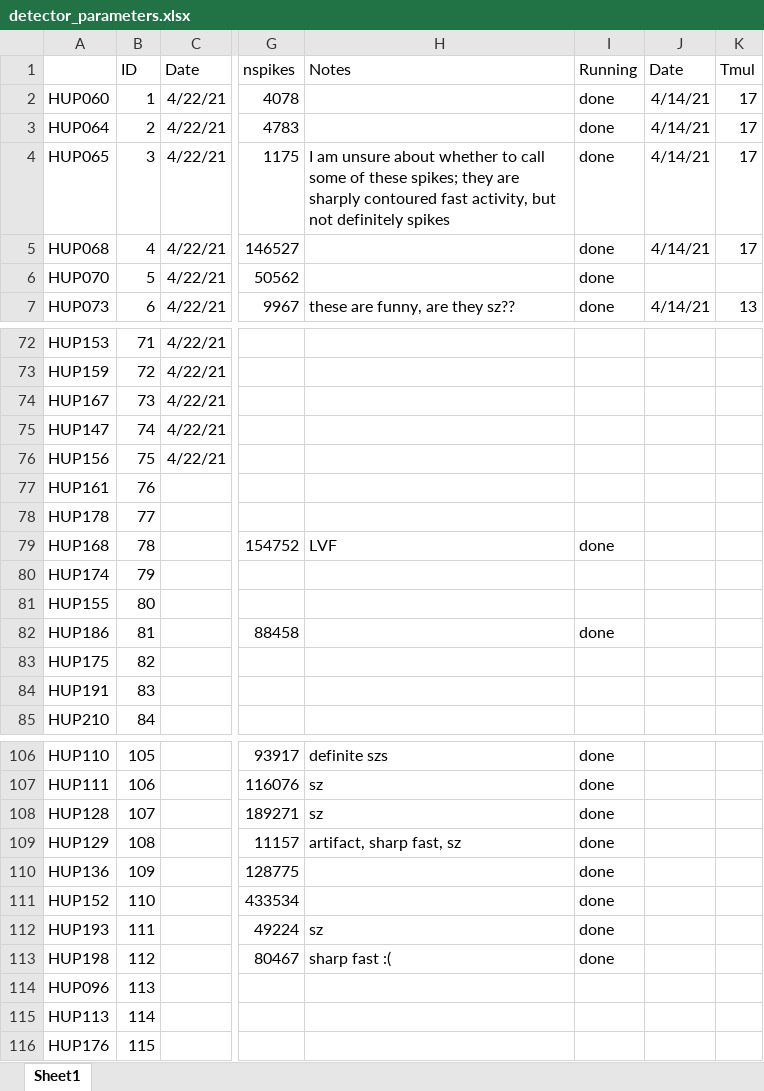
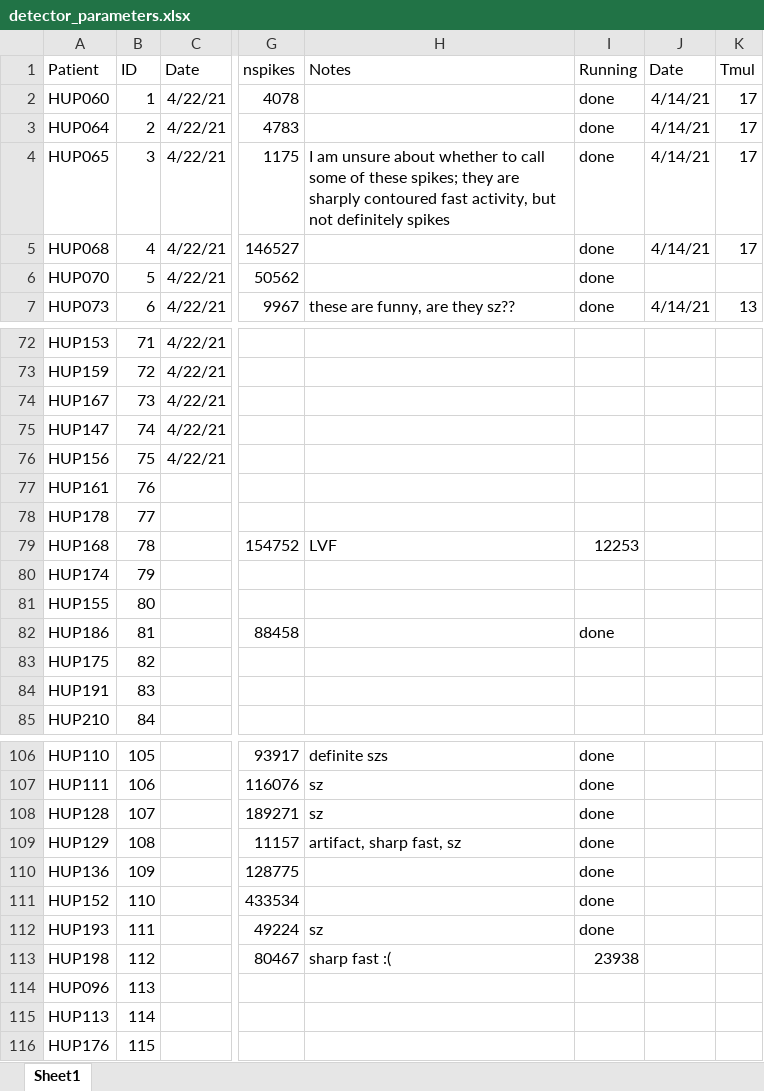
Before and after one commit to erinconrad/interictal_hubs, an Excel workbook: data/detector_parameters.xlsx, sheet Sheet1, drawn as a sheet; only a part is shown, gaps mark what is left out; values as stored, in another font and other column widths than the file's, no borders; charts and pictures and conditional formats not drawn; the diff names each change by its address in the sheet, - before the commit and + after, or states it on an @@ line.

Commit message:
prep for 2 new patients

```diff
--- a/data/detector_parameters.xlsx (sheet Sheet1)
+++ b/data/detector_parameters.xlsx (sheet Sheet1)
-A1: (empty)
+A1: Patient
-I79: done
+I79: 12253
-I113: done
+I113: 23938
```
